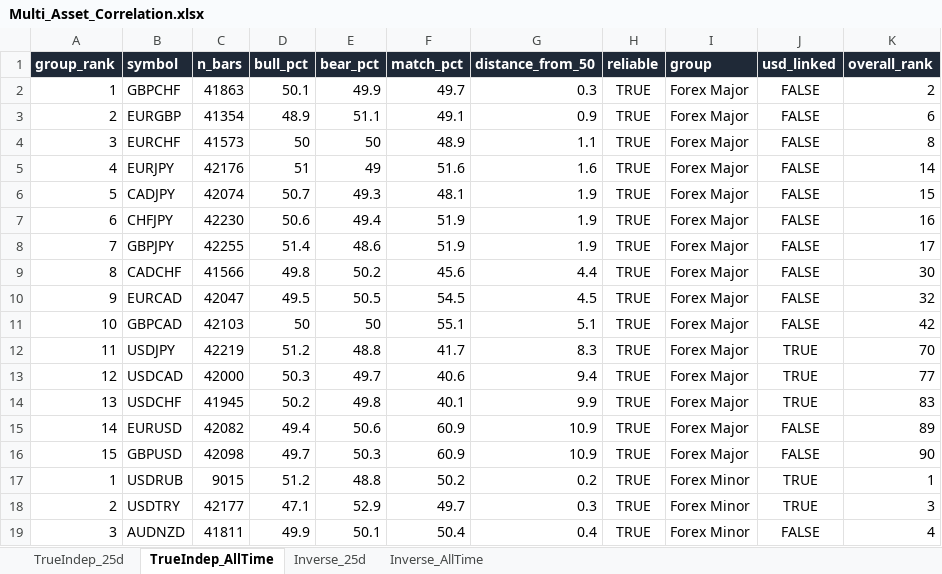
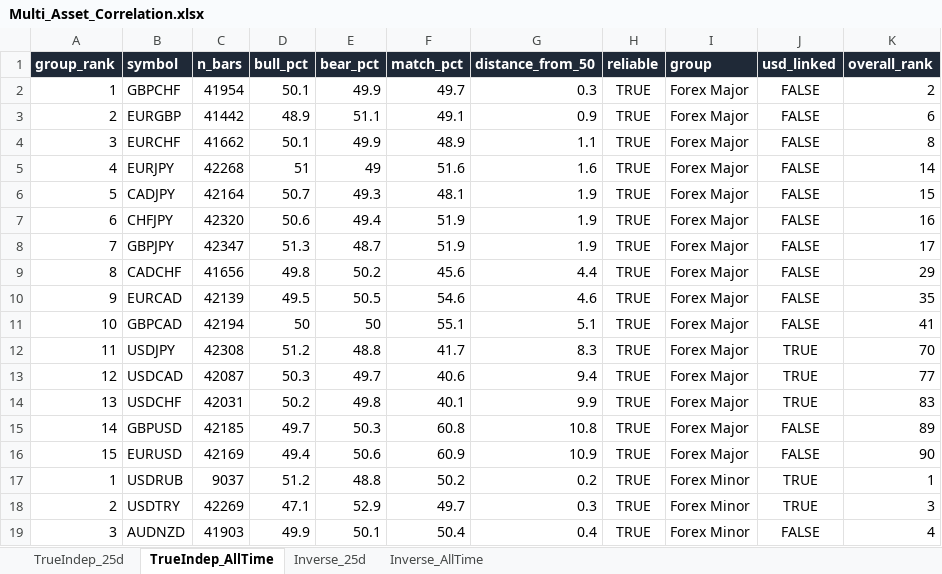
Before and after one commit to Jamesssurfer/Multi_Assets_Correlation, an Excel workbook: output/Multi_Asset_Correlation.xlsx, sheet TrueIndep_AllTime, drawn as a sheet; only a part is shown; values as stored, in another font and other column widths than the file's, no borders; removed rows and columns are numbered as before the commit, all else as after; the diff covers the shown part only; the diff names each change by its address in the sheet, - before the commit and + after, or states it on an @@ line.

```diff
--- a/output/Multi_Asset_Correlation.xlsx (sheet TrueIndep_AllTime)
+++ b/output/Multi_Asset_Correlation.xlsx (sheet TrueIndep_AllTime)
-C2 (n_bars): 41863
+C2 (n_bars): 41954
-C3 (n_bars): 41354
+C3 (n_bars): 41442
-C4 (n_bars): 41573
+C4 (n_bars): 41662
-D4 (bull_pct): 50
+D4 (bull_pct): 50.1
-E4 (bear_pct): 50
+E4 (bear_pct): 49.9
-C5 (n_bars): 42176
+C5 (n_bars): 42268
-C6 (n_bars): 42074
+C6 (n_bars): 42164
-C7 (n_bars): 42230
+C7 (n_bars): 42320
-C8 (n_bars): 42255
+C8 (n_bars): 42347
-D8 (bull_pct): 51.4
+D8 (bull_pct): 51.3
-E8 (bear_pct): 48.6
+E8 (bear_pct): 48.7
-C9 (n_bars): 41566
+C9 (n_bars): 41656
-K9 (overall_rank): 30
+K9 (overall_rank): 29
-C10 (n_bars): 42047
+C10 (n_bars): 42139
-F10 (match_pct): 54.5
+F10 (match_pct): 54.6
-G10 (distance_from_50): 4.5
+G10 (distance_from_50): 4.6
-K10 (overall_rank): 32
+K10 (overall_rank): 35
-C11 (n_bars): 42103
+C11 (n_bars): 42194
-K11 (overall_rank): 42
+K11 (overall_rank): 41
-C12 (n_bars): 42219
+C12 (n_bars): 42308
-C13 (n_bars): 42000
+C13 (n_bars): 42087
-C14 (n_bars): 41945
+C14 (n_bars): 42031
-row 15: 14 | EURUSD | 42082 | 49.4 | 50.6 | 60.9 | 10.9 | TRUE | Forex Major | FALSE | 89
-A15 (group_rank): 15
+A15 (group_rank): 14
-C15 (n_bars): 42098
+C15 (n_bars): 42185
-F15 (match_pct): 60.9
+F15 (match_pct): 60.8
-G15 (distance_from_50): 10.9
+G15 (distance_from_50): 10.8
-K15 (overall_rank): 90
+K15 (overall_rank): 89
+row 16: 15 | EURUSD | 42169 | 49.4 | 50.6 | 60.9 | 10.9 | TRUE | Forex Major | FALSE | 90
-C17 (n_bars): 9015
+C17 (n_bars): 9037
-C18 (n_bars): 42177
+C18 (n_bars): 42269
-C19 (n_bars): 41811
+C19 (n_bars): 41903
```
Also changed, not shown: 136 edited cells elsewhere in this sheet, sheet TrueIndep_25d, sheet Inverse_25d, sheet Inverse_AllTime.
